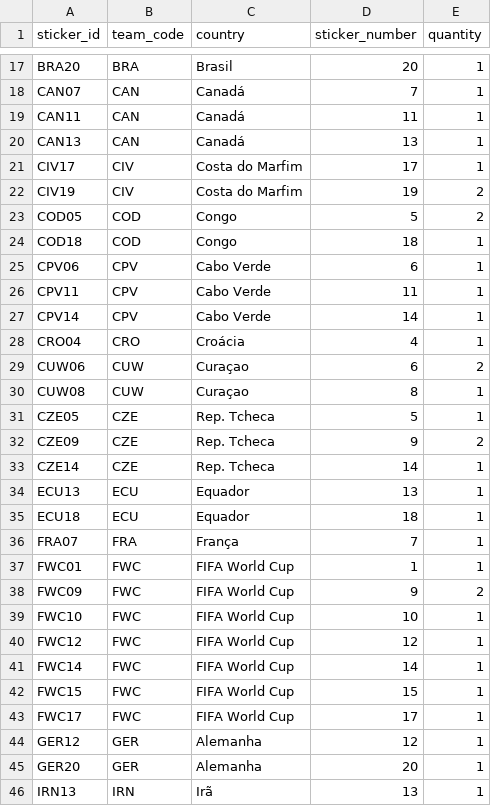
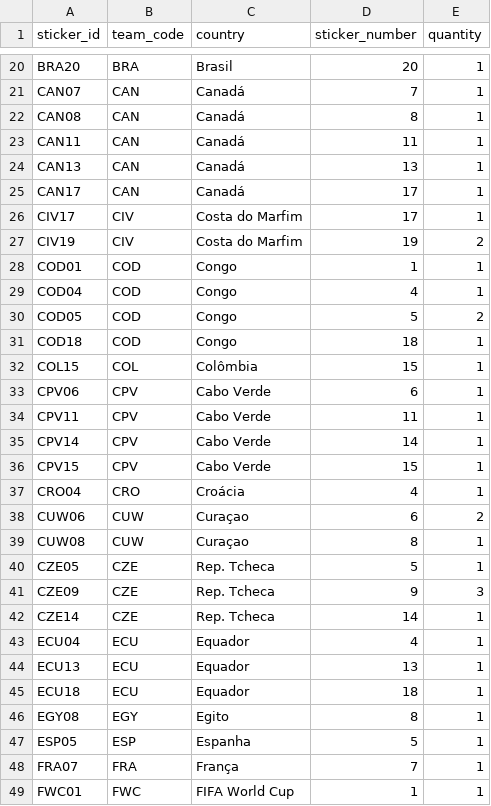
Before and after one commit to RafaSartorel/figurinhas-copa-2026, a CSV file: data/repeated.csv, drawn as a sheet; only a part is shown, gaps mark what is left out; the shorter side is filled out with more unchanged rows; the diff covers the shown part only.

```diff
--- a/data/repeated.csv
+++ b/data/repeated.csv
@@ -18,8 +21,13 @@ BRA20,BRA,Brasil,20,1
 CAN07,CAN,Canadá,7,1
+CAN08,CAN,Canadá,8,1
 CAN11,CAN,Canadá,11,1
 CAN13,CAN,Canadá,13,1
+CAN17,CAN,Canadá,17,1
 CIV17,CIV,Costa do Marfim,17,1
 CIV19,CIV,Costa do Marfim,19,2
+COD01,COD,Congo,1,1
+COD04,COD,Congo,4,1
 COD05,COD,Congo,5,2
 COD18,COD,Congo,18,1
+COL15,COL,Colômbia,15,1
 CPV06,CPV,Cabo Verde,6,1
@@ -27,2 +35,3 @@ CPV11,CPV,Cabo Verde,11,1
 CPV14,CPV,Cabo Verde,14,1
+CPV15,CPV,Cabo Verde,15,1
 CRO04,CRO,Croácia,4,1
@@ -31,6 +40,9 @@ CUW08,CUW,Curaçao,8,1
 CZE05,CZE,Rep. Tcheca,5,1
-CZE09,CZE,Rep. Tcheca,9,2
+CZE09,CZE,Rep. Tcheca,9,3
 CZE14,CZE,Rep. Tcheca,14,1
+ECU04,ECU,Equador,4,1
 ECU13,ECU,Equador,13,1
 ECU18,ECU,Equador,18,1
+EGY08,EGY,Egito,8,1
+ESP05,ESP,Espanha,5,1
 FRA07,FRA,França,7,1
```
Also changed, not shown: 6 added rows and 4 edited cells elsewhere in this file, 2 other files.
